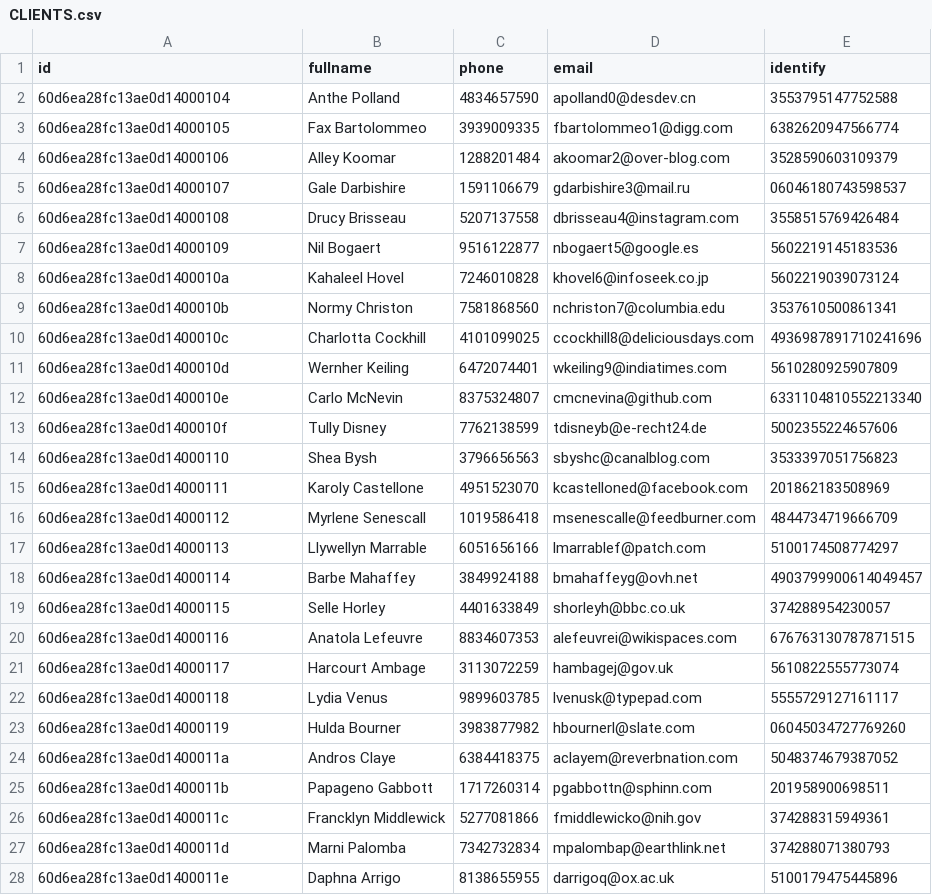
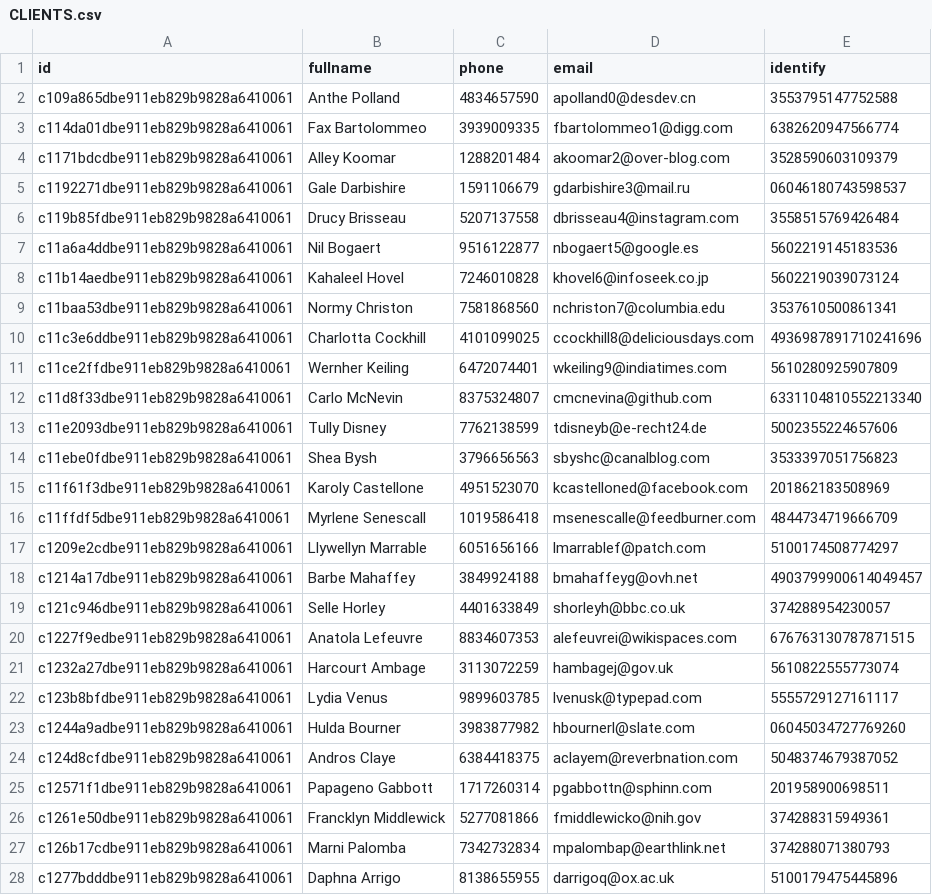
Before and after one commit to ndthang2802/react-electron, a CSV file: sql/CLIENTS.csv, drawn as a sheet; only a part is shown; the diff covers the shown part only.

```diff
--- a/sql/CLIENTS.csv
+++ b/sql/CLIENTS.csv
@@ -1,28 +1,28 @@
 id,fullname,phone,email,identify
-60d6ea28fc13ae0d14000104,Anthe Polland,4834657590,apolland0@desdev.cn,3553795147752588
-60d6ea28fc13ae0d14000105,Fax Bartolommeo,3939009335,fbartolommeo1@digg.com,6382620947566774
-60d6ea28fc13ae0d14000106,Alley Koomar,1288201484,akoomar2@over-blog.com,3528590603109379
-60d6ea28fc13ae0d14000107,Gale Darbishire,1591106679,gdarbishire3@mail.ru,06046180743598537
-60d6ea28fc13ae0d14000108,Drucy Brisseau,5207137558,dbrisseau4@instagram.com,3558515769426484
-60d6ea28fc13ae0d14000109,Nil Bogaert,9516122877,nbogaert5@google.es,5602219145183536
-60d6ea28fc13ae0d1400010a,Kahaleel Hovel,7246010828,khovel6@infoseek.co.jp,5602219039073124
-60d6ea28fc13ae0d1400010b,Normy Christon,7581868560,nchriston7@columbia.edu,3537610500861341
-60d6ea28fc13ae0d1400010c,Charlotta Cockhill,4101099025,ccockhill8@deliciousdays.com,4936987891710241696
-60d6ea28fc13ae0d1400010d,Wernher Keiling,6472074401,wkeiling9@indiatimes.com,5610280925907809
-60d6ea28fc13ae0d1400010e,Carlo McNevin,8375324807,cmcnevina@github.com,6331104810552213340
-60d6ea28fc13ae0d1400010f,Tully Disney,7762138599,tdisneyb@e-recht24.de,5002355224657606
-60d6ea28fc13ae0d14000110,Shea Bysh,3796656563,sbyshc@canalblog.com,3533397051756823
-60d6ea28fc13ae0d14000111,Karoly Castellone,4951523070,kcastelloned@facebook.com,201862183508969
-60d6ea28fc13ae0d14000112,Myrlene Senescall,1019586418,msenescalle@feedburner.com,4844734719666709
-60d6ea28fc13ae0d14000113,Llywellyn Marrable,6051656166,lmarrablef@patch.com,5100174508774297
-60d6ea28fc13ae0d14000114,Barbe Mahaffey,3849924188,bmahaffeyg@ovh.net,4903799900614049457
-60d6ea28fc13ae0d14000115,Selle Horley,4401633849,shorleyh@bbc.co.uk,374288954230057
-60d6ea28fc13ae0d14000116,Anatola Lefeuvre,8834607353,alefeuvrei@wikispaces.com,676763130787871515
-60d6ea28fc13ae0d14000117,Harcourt Ambage,3113072259,hambagej@gov.uk,5610822555773074
-60d6ea28fc13ae0d14000118,Lydia Venus,9899603785,lvenusk@typepad.com,5555729127161117
-60d6ea28fc13ae0d14000119,Hulda Bourner,3983877982,hbournerl@slate.com,06045034727769260
-60d6ea28fc13ae0d1400011a,Andros Claye,6384418375,aclayem@reverbnation.com,5048374679387052
-60d6ea28fc13ae0d1400011b,Papageno Gabbott,1717260314,pgabbottn@sphinn.com,201958900698511
-60d6ea28fc13ae0d1400011c,Francklyn Middlewick,5277081866,fmiddlewicko@nih.gov,374288315949361
-60d6ea28fc13ae0d1400011d,Marni Palomba,7342732834,mpalombap@earthlink.net,374288071380793
-60d6ea28fc13ae0d1400011e,Daphna Arrigo,8138655955,darrigoq@ox.ac.uk,5100179475445896
+c109a865dbe911eb829b9828a6410061,"Anthe Polland",4834657590,apolland0@desdev.cn,3553795147752588
+c114da01dbe911eb829b9828a6410061,"Fax Bartolommeo",3939009335,fbartolommeo1@digg.com,6382620947566774
+c1171bdcdbe911eb829b9828a6410061,"Alley Koomar",1288201484,akoomar2@over-blog.com,3528590603109379
+c1192271dbe911eb829b9828a6410061,"Gale Darbishire",1591106679,gdarbishire3@mail.ru,06046180743598537
+c119b85fdbe911eb829b9828a6410061,"Drucy Brisseau",5207137558,dbrisseau4@instagram.com,3558515769426484
+c11a6a4ddbe911eb829b9828a6410061,"Nil Bogaert",9516122877,nbogaert5@google.es,5602219145183536
+c11b14aedbe911eb829b9828a6410061,"Kahaleel Hovel",7246010828,khovel6@infoseek.co.jp,5602219039073124
+c11baa53dbe911eb829b9828a6410061,"Normy Christon",7581868560,nchriston7@columbia.edu,3537610500861341
+c11c3e6ddbe911eb829b9828a6410061,"Charlotta Cockhill",4101099025,ccockhill8@deliciousdays.com,4936987891710241696
+c11ce2ffdbe911eb829b9828a6410061,"Wernher Keiling",6472074401,wkeiling9@indiatimes.com,5610280925907809
+c11d8f33dbe911eb829b9828a6410061,"Carlo McNevin",8375324807,cmcnevina@github.com,6331104810552213340
+c11e2093dbe911eb829b9828a6410061,"Tully Disney",7762138599,tdisneyb@e-recht24.de,5002355224657606
+c11ebe0fdbe911eb829b9828a6410061,"Shea Bysh",3796656563,sbyshc@canalblog.com,3533397051756823
+c11f61f3dbe911eb829b9828a6410061,"Karoly Castellone",4951523070,kcastelloned@facebook.com,201862183508969
+c11ffdf5dbe911eb829b9828a6410061,"Myrlene Senescall",1019586418,msenescalle@feedburner.com,4844734719666709
+c1209e2cdbe911eb829b9828a6410061,"Llywellyn Marrable",6051656166,lmarrablef@patch.com,5100174508774297
+c1214a17dbe911eb829b9828a6410061,"Barbe Mahaffey",3849924188,bmahaffeyg@ovh.net,4903799900614049457
+c121c946dbe911eb829b9828a6410061,"Selle Horley",4401633849,shorleyh@bbc.co.uk,374288954230057
+c1227f9edbe911eb829b9828a6410061,"Anatola Lefeuvre",8834607353,alefeuvrei@wikispaces.com,676763130787871515
+c1232a27dbe911eb829b9828a6410061,"Harcourt Ambage",3113072259,hambagej@gov.uk,5610822555773074
+c123b8bfdbe911eb829b9828a6410061,"Lydia Venus",9899603785,lvenusk@typepad.com,5555729127161117
+c1244a9adbe911eb829b9828a6410061,"Hulda Bourner",3983877982,hbournerl@slate.com,06045034727769260
+c124d8cfdbe911eb829b9828a6410061,"Andros Claye",6384418375,aclayem@reverbnation.com,5048374679387052
+c12571f1dbe911eb829b9828a6410061,"Papageno Gabbott",1717260314,pgabbottn@sphinn.com,201958900698511
+c1261e50dbe911eb829b9828a6410061,"Francklyn Middlewick",5277081866,fmiddlewicko@nih.gov,374288315949361
+c126b17cdbe911eb829b9828a6410061,"Marni Palomba",7342732834,mpalombap@earthlink.net,374288071380793
+c1277bdddbe911eb829b9828a6410061,"Daphna Arrigo",8138655955,darrigoq@ox.ac.uk,5100179475445896
```
Also changed, not shown: 73 edited cells elsewhere in this file, sql/CATEGORIES.csv, sql/ROOMRENTALS.csv, 28 other files.
